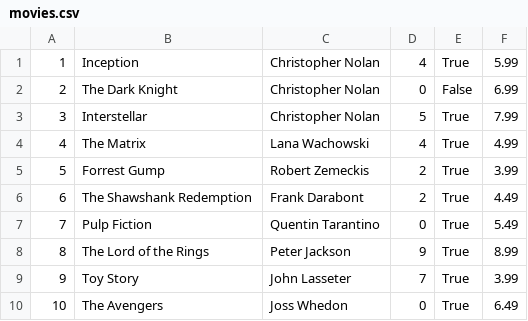
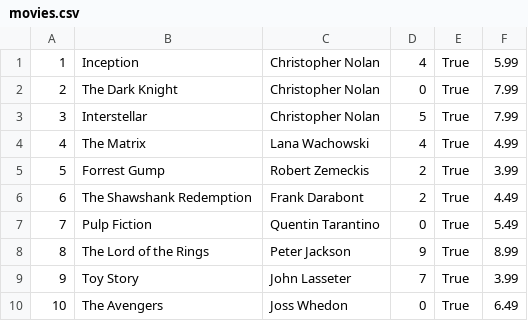
Before and after one commit to Manpreet445/final-assignment, a CSV file: movies.csv, drawn as a sheet.

```diff
--- a/movies.csv
+++ b/movies.csv
@@ -1,3 +1,3 @@
 1,Inception,Christopher Nolan,4,True,5.99
-2,The Dark Knight,Christopher Nolan,0,False,6.99
+2,The Dark Knight,Christopher Nolan,0,True,7.99
 3,Interstellar,Christopher Nolan,5,True,7.99
```
Also changed, not shown: 1 other file.
